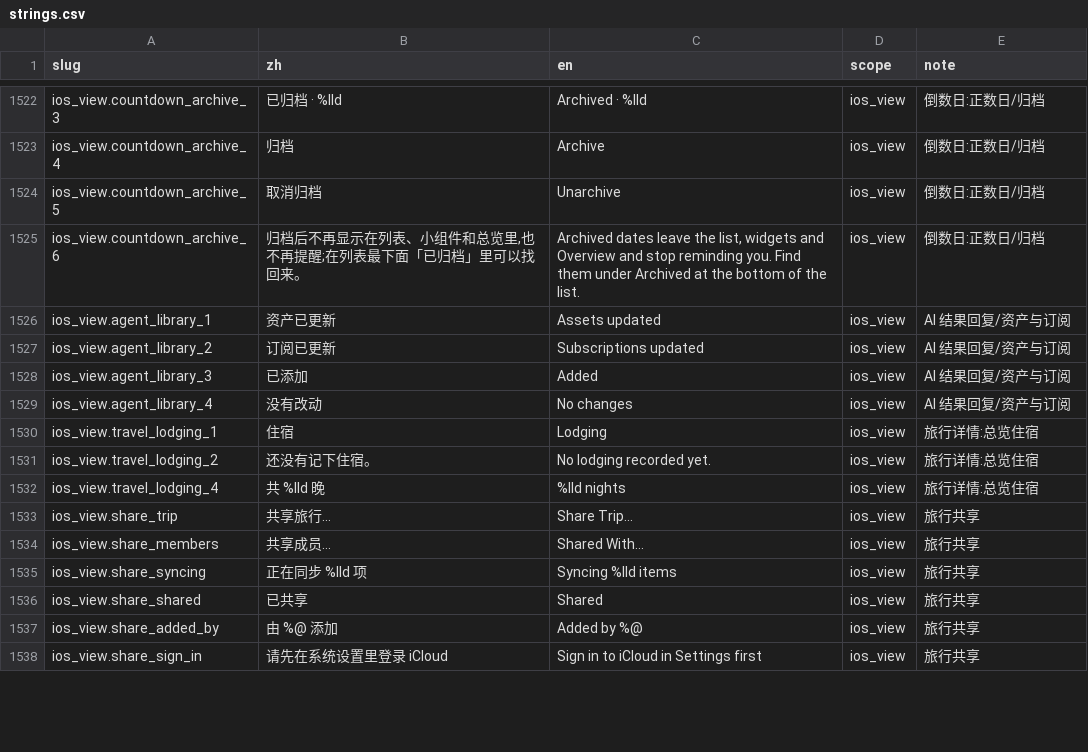
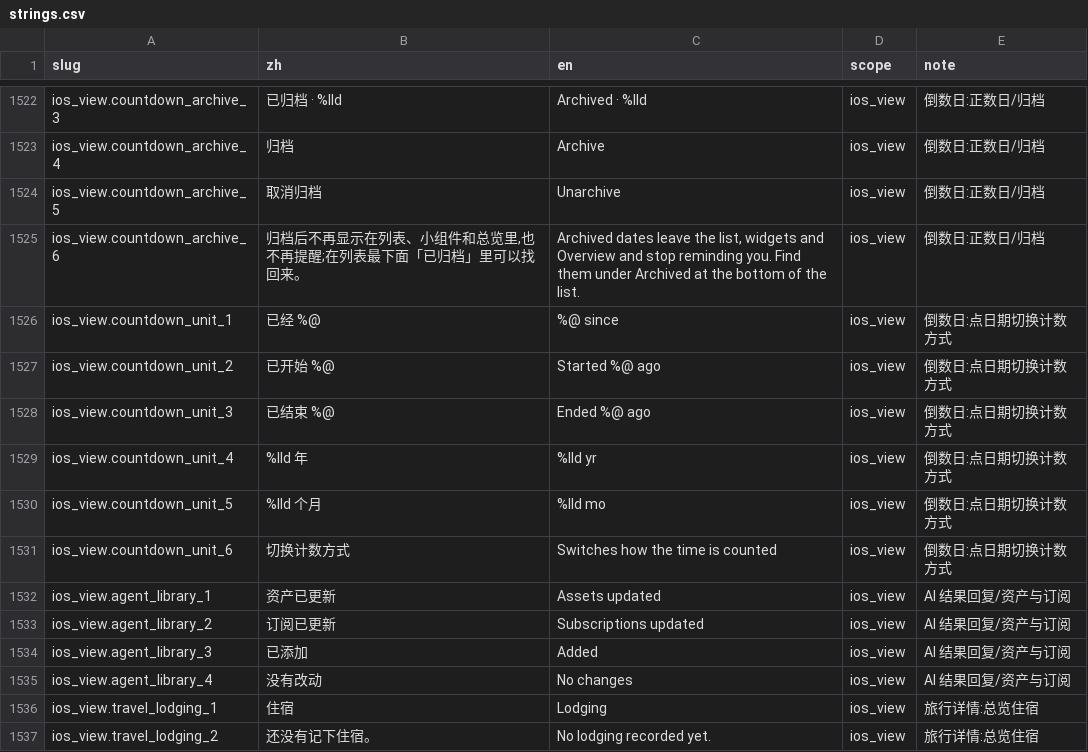
Before and after one commit to Lu-Zhan/lodo, a CSV file: i18n/strings.csv, drawn as a sheet; only a part is shown, gaps mark what is left out; the shorter side is filled out with more unchanged rows.

```diff
--- a/i18n/strings.csv
+++ b/i18n/strings.csv
@@ -1525,2 +1525,8 @@ ios_view.countdown_archive_5,取消归档,Unarchive,ios_view,倒数日:正数日
 ios_view.countdown_archive_6,"归档后不再显示在列表、小组件和总览里,也不再提醒;在列表最下面「已归档」里可以找回来。","Archived dates leave the list, widgets and Overview and stop reminding you. Find them under Archived at the bottom of the list.",ios_view,倒数日:正数日/归档
+ios_view.countdown_unit_1,已经 %@,%@ since,ios_view,倒数日:点日期切换计数方式
+ios_view.countdown_unit_2,已开始 %@,Started %@ ago,ios_view,倒数日:点日期切换计数方式
+ios_view.countdown_unit_3,已结束 %@,Ended %@ ago,ios_view,倒数日:点日期切换计数方式
+ios_view.countdown_unit_4,%lld 年,%lld yr,ios_view,倒数日:点日期切换计数方式
+ios_view.countdown_unit_5,%lld 个月,%lld mo,ios_view,倒数日:点日期切换计数方式
+ios_view.countdown_unit_6,切换计数方式,Switches how the time is counted,ios_view,倒数日:点日期切换计数方式
 ios_view.agent_library_1,资产已更新,Assets updated,ios_view,AI 结果回复/资产与订阅
```
Also changed, not shown: 6 other files.
